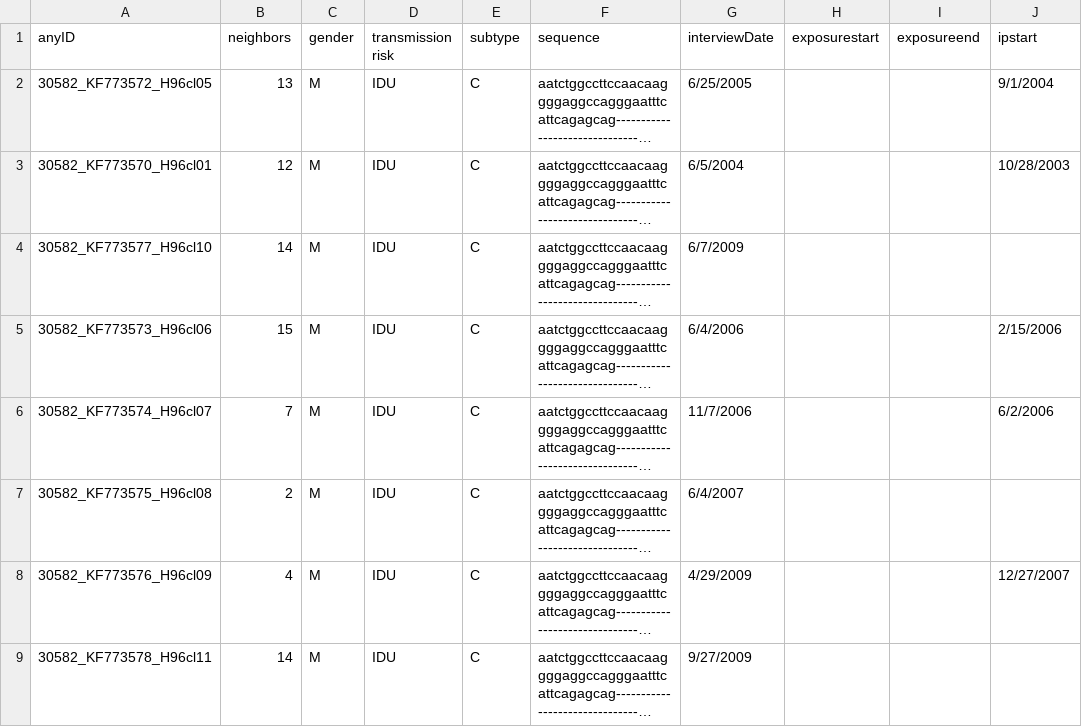
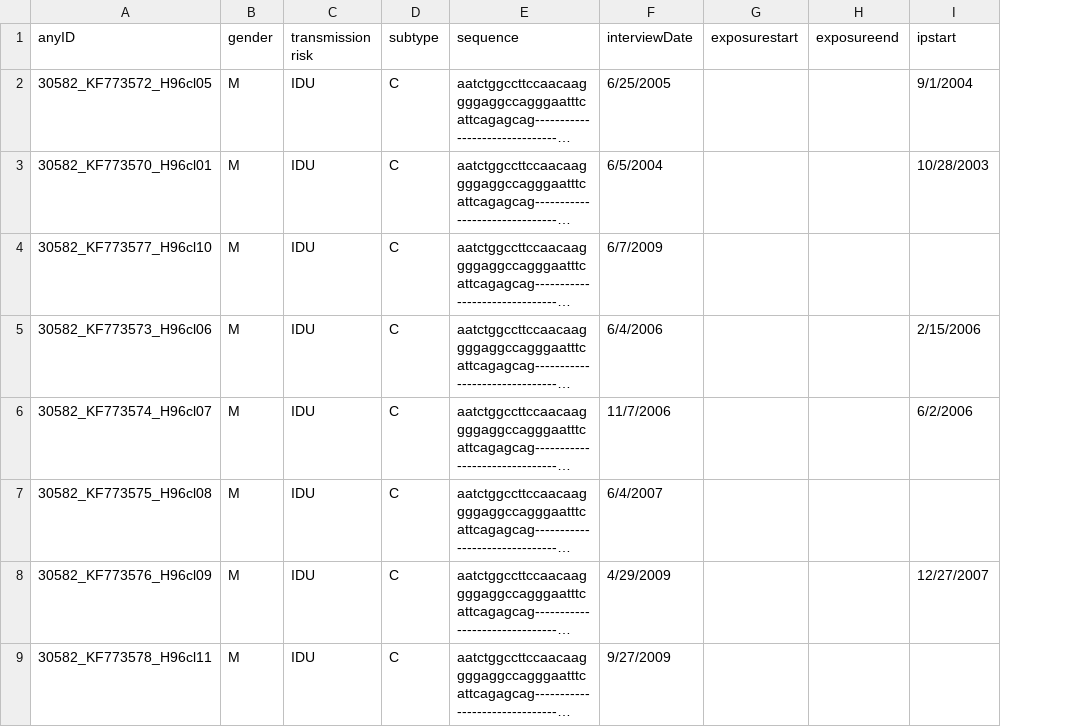
Before and after one commit to AABoyles/MicrobeTrace, a CSV file: demo/Demo_outbreak_NodeList.csv, drawn as a sheet; only a part is shown; long unchanged cells end in …; the diff names each change by its address in the sheet, - before the commit and + after, or states it on an @@ line.

```diff
--- a/demo/Demo_outbreak_NodeList.csv
+++ b/demo/Demo_outbreak_NodeList.csv
-column B (neighbors), rows 2-9: 13 | 12 | 14 | 15 | 7 | 2 | 4 | 14
```
Also changed, not shown: demo/Demo_outbreak_DistanceMatrix.csv, demo/Demo_outbreak_EdgeList.csv, 4 other files.
